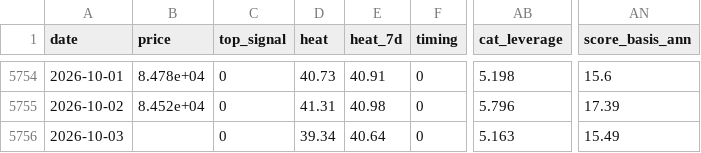
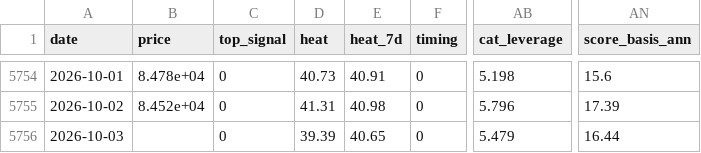
Before and after one commit to North7/btc-top-dashboard, a CSV file: data/scores.csv, drawn as a sheet; only a part is shown, gaps mark what is left out; the diff names each change by its address in the sheet, - before the commit and + after, or states it on an @@ line.

```diff
--- a/data/scores.csv
+++ b/data/scores.csv
-D5756 (heat): 39.34
+D5756 (heat): 39.39
-E5756 (heat_7d): 40.64
+E5756 (heat_7d): 40.65
-AB5756 (cat_leverage): 5.163
+AB5756 (cat_leverage): 5.479
-AN5756 (score_basis_ann): 15.49
+AN5756 (score_basis_ann): 16.44
```
Also changed, not shown: data/indicators.csv, data/raw/basis.csv, 8 other files.
